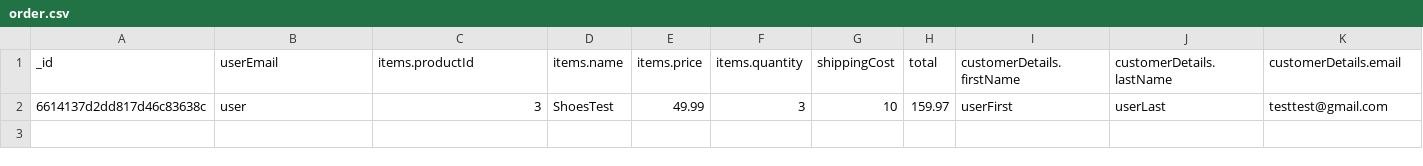
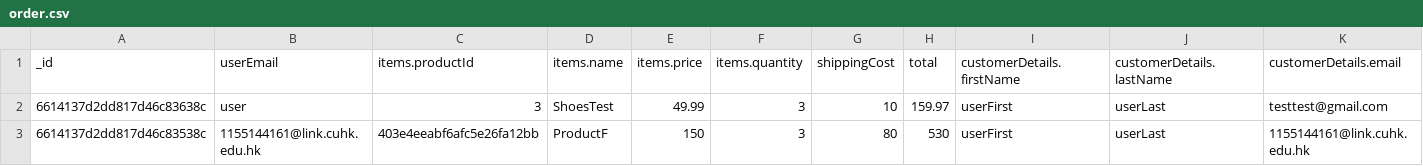
Before and after one commit to lokwanwai/CSCI3100-Project-GroupF5, a CSV file: backend/data/order.csv, drawn as a sheet; only a part is shown; rows hold the shown columns only; the diff names each change by its address in the sheet, - before the commit and + after, or states it on an @@ line.

```diff
--- a/backend/data/order.csv
+++ b/backend/data/order.csv
+row 3: 6614137d2dd817d46c83538c | 1155144161@link.cuhk.edu.hk | 403e4eeabf6afc5e26fa12bb | ProductF | 150 | 3 | 80 | 530 | userFirst | userLast | 1155144161@link.cuhk.edu.hk
```
